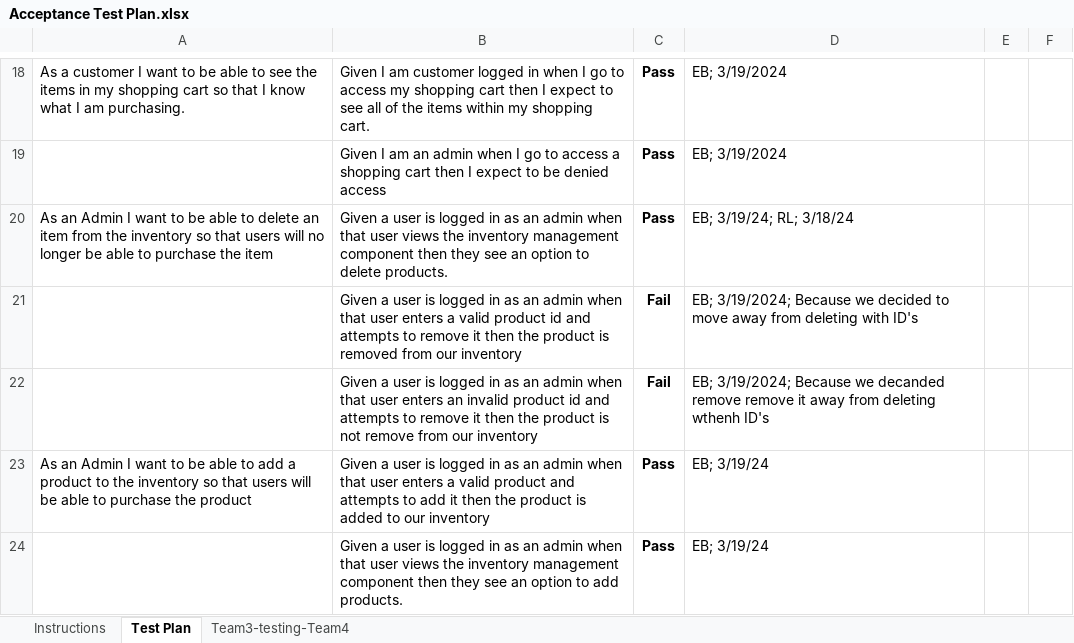
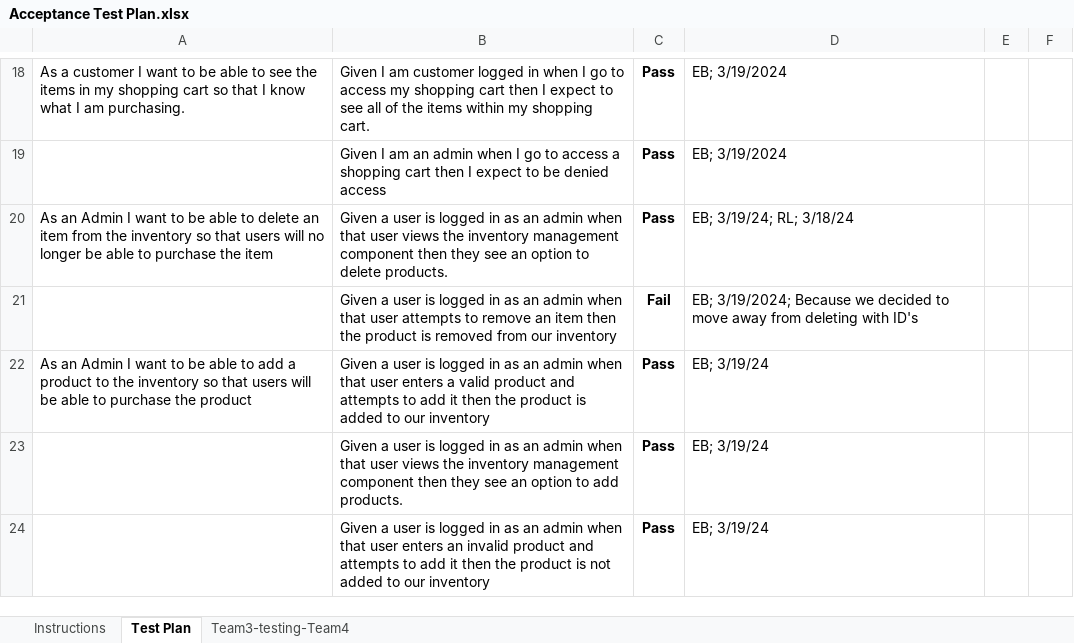
Before and after one commit to alexcarron/rock-estore, an Excel workbook: etc/Acceptance Test Plan.xlsx, sheet Test Plan, drawn as a sheet; only a part is shown, gaps mark what is left out; the shorter side is filled out with more unchanged rows; values as stored, in another font and other column widths than the file's, no borders; conditional formats not drawn; the diff names each change by its address in the sheet, - before the commit and + after, or states it on an @@ line.

Commit message:
Update Acceptance Test Plan.xlsx

```diff
--- a/etc/Acceptance Test Plan.xlsx (sheet Test Plan)
+++ b/etc/Acceptance Test Plan.xlsx (sheet Test Plan)
-B21: …that user enters a valid product id and attempts to remove it then the…
+B21: …that user attempts to remove an item then the…
-row 22:  | Given a user is logged in as an admin when that user enters an invalid product id and attempts to remove it then the product is not remove from our inventory | Fail | EB; 3/19/2024; Because we decanded remove remove it away from deleting wthenh ID's
```
